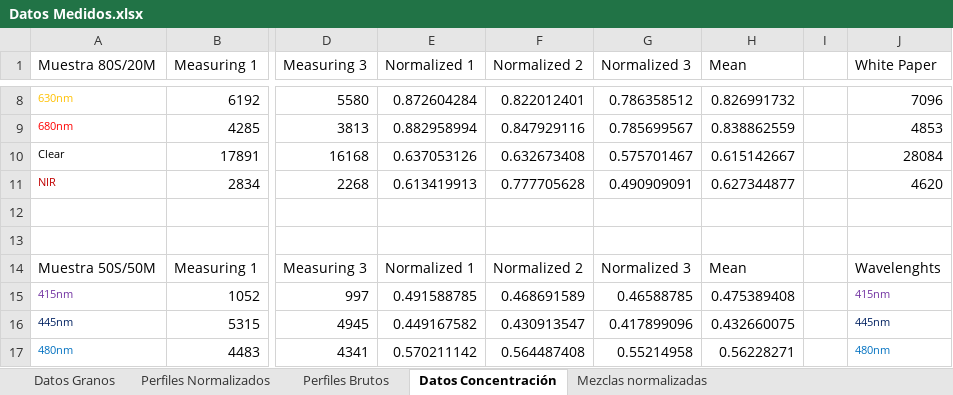
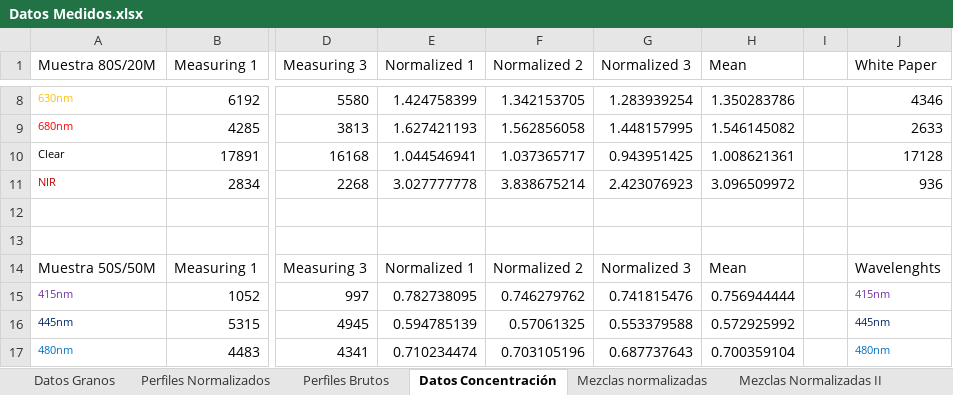
Before and after one commit to MarGatoRueda/GrainTeller, an Excel workbook: Datos Medidos.xlsx, sheet Datos Concentración, drawn as a sheet; only a part is shown, gaps mark what is left out; values as stored, in another font and other column widths than the file's, no borders; the diff covers the shown part only; the diff names each change by its address in the sheet, - before the commit and + after, or states it on an @@ line.

```diff
--- a/Datos Medidos.xlsx (sheet Datos Concentración)
+++ b/Datos Medidos.xlsx (sheet Datos Concentración)
+sheet tab: Mezclas Normalizadas II
-E8 (Normalized 1): 0.872604284
+E8 (Normalized 1): 1.424758399
-F8 (Normalized 2): 0.822012401
+F8 (Normalized 2): 1.342153705
-G8 (Normalized 3): 0.786358512
+G8 (Normalized 3): 1.283939254
-H8 (Mean): 0.826991732
+H8 (Mean): 1.350283786
-J8 (White Paper): 7096
+J8 (White Paper): 4346
-E9 (Normalized 1): 0.882958994
+E9 (Normalized 1): 1.627421193
-F9 (Normalized 2): 0.847929116
+F9 (Normalized 2): 1.562856058
-G9 (Normalized 3): 0.785699567
+G9 (Normalized 3): 1.448157995
-H9 (Mean): 0.838862559
+H9 (Mean): 1.546145082
-J9 (White Paper): 4853
+J9 (White Paper): 2633
-E10 (Normalized 1): 0.637053126
+E10 (Normalized 1): 1.044546941
-F10 (Normalized 2): 0.632673408
+F10 (Normalized 2): 1.037365717
-G10 (Normalized 3): 0.575701467
+G10 (Normalized 3): 0.943951425
-H10 (Mean): 0.615142667
+H10 (Mean): 1.008621361
-J10 (White Paper): 28084
+J10 (White Paper): 17128
-E11 (Normalized 1): 0.613419913
+E11 (Normalized 1): 3.027777778
-F11 (Normalized 2): 0.777705628
+F11 (Normalized 2): 3.838675214
-G11 (Normalized 3): 0.490909091
+G11 (Normalized 3): 2.423076923
-H11 (Mean): 0.627344877
+H11 (Mean): 3.096509972
-J11 (White Paper): 4620
+J11 (White Paper): 936
-E15 (Normalized 1): 0.491588785
+E15 (Normalized 1): 0.782738095
-F15 (Normalized 2): 0.468691589
+F15 (Normalized 2): 0.746279762
-G15 (Normalized 3): 0.46588785
+G15 (Normalized 3): 0.741815476
-H15 (Mean): 0.475389408
+H15 (Mean): 0.756944444
-E16 (Normalized 1): 0.449167582
+E16 (Normalized 1): 0.594785139
-F16 (Normalized 2): 0.430913547
+F16 (Normalized 2): 0.57061325
-G16 (Normalized 3): 0.417899096
+G16 (Normalized 3): 0.553379588
-H16 (Mean): 0.432660075
+H16 (Mean): 0.572925992
-E17 (Normalized 1): 0.570211142
+E17 (Normalized 1): 0.710234474
-F17 (Normalized 2): 0.564487408
+F17 (Normalized 2): 0.703105196
-G17 (Normalized 3): 0.55214958
+G17 (Normalized 3): 0.687737643
-H17 (Mean): 0.56228271
+H17 (Mean): 0.700359104
```
Also changed, not shown: 20 added rows, 20 removed rows, 92 edited cells and cell formats elsewhere in this sheet, charts or pictures, 1 other file.
